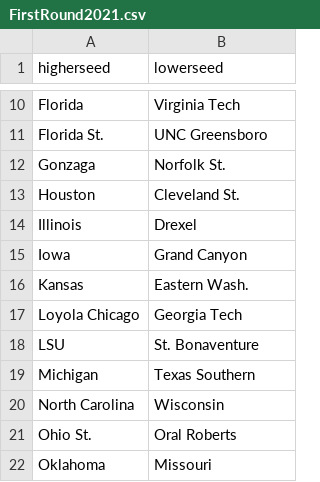
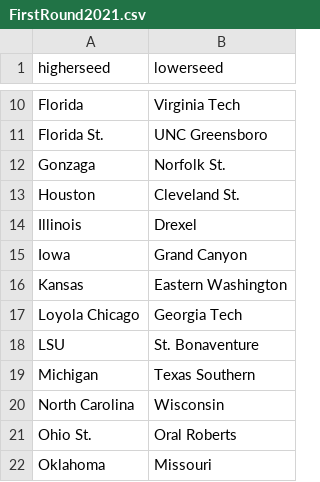
Before and after one commit to benthorpe33/MarchMadnessPredictions, a CSV file: FirstRound2021.csv, drawn as a sheet; only a part is shown, gaps mark what is left out.

Commit message:
Add files via upload

```diff
--- a/FirstRound2021.csv
+++ b/FirstRound2021.csv
@@ -15,3 +15,3 @@ Illinois,Drexel
 Iowa,Grand Canyon
-Kansas,Eastern Wash.
+Kansas,Eastern Washington
 Loyola Chicago,Georgia Tech
```
